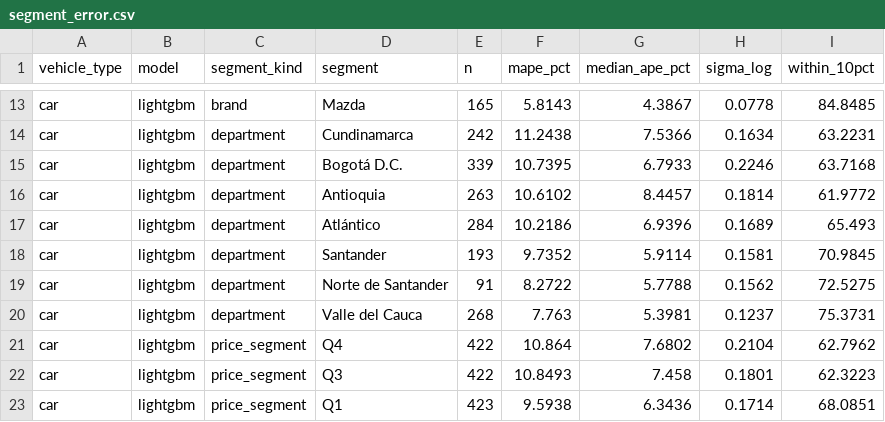
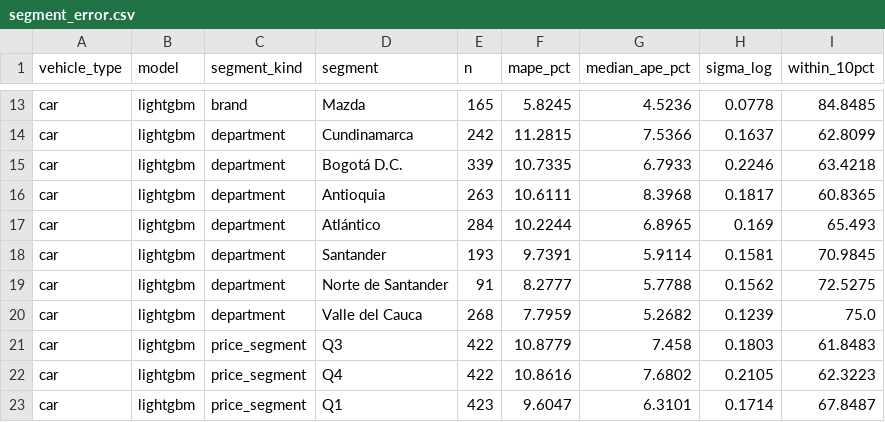
Before and after one commit to JoseRomo16/AutoValorCo, a CSV file: docs/results/segment_error.csv, drawn as a sheet; only a part is shown, gaps mark what is left out; the diff covers the shown part only; the diff names each change by its address in the sheet, - before the commit and + after, or states it on an @@ line.

```diff
--- a/docs/results/segment_error.csv
+++ b/docs/results/segment_error.csv
-F13 (mape_pct): 5.8143
+F13 (mape_pct): 5.8245
-G13 (median_ape_pct): 4.3867
+G13 (median_ape_pct): 4.5236
-F14 (mape_pct): 11.2438
+F14 (mape_pct): 11.2815
-H14 (sigma_log): 0.1634
+H14 (sigma_log): 0.1637
-I14 (within_10pct): 63.2231
+I14 (within_10pct): 62.8099
-F15 (mape_pct): 10.7395
+F15 (mape_pct): 10.7335
-I15 (within_10pct): 63.7168
+I15 (within_10pct): 63.4218
-F16 (mape_pct): 10.6102
+F16 (mape_pct): 10.6111
-G16 (median_ape_pct): 8.4457
+G16 (median_ape_pct): 8.3968
-H16 (sigma_log): 0.1814
+H16 (sigma_log): 0.1817
-I16 (within_10pct): 61.9772
+I16 (within_10pct): 60.8365
-F17 (mape_pct): 10.2186
+F17 (mape_pct): 10.2244
-G17 (median_ape_pct): 6.9396
+G17 (median_ape_pct): 6.8965
-H17 (sigma_log): 0.1689
+H17 (sigma_log): 0.169
-F18 (mape_pct): 9.7352
+F18 (mape_pct): 9.7391
-F19 (mape_pct): 8.2722
+F19 (mape_pct): 8.2777
-F20 (mape_pct): 7.763
+F20 (mape_pct): 7.7959
-G20 (median_ape_pct): 5.3981
+G20 (median_ape_pct): 5.2682
-H20 (sigma_log): 0.1237
+H20 (sigma_log): 0.1239
-I20 (within_10pct): 75.3731
+I20 (within_10pct): 75.0
-D21 (segment): Q4
+D21 (segment): Q3
-F21 (mape_pct): 10.864
+F21 (mape_pct): 10.8779
-G21 (median_ape_pct): 7.6802
+G21 (median_ape_pct): 7.458
-H21 (sigma_log): 0.2104
+H21 (sigma_log): 0.1803
-I21 (within_10pct): 62.7962
+I21 (within_10pct): 61.8483
-D22 (segment): Q3
+D22 (segment): Q4
-F22 (mape_pct): 10.8493
+F22 (mape_pct): 10.8616
-G22 (median_ape_pct): 7.458
+G22 (median_ape_pct): 7.6802
-H22 (sigma_log): 0.1801
+H22 (sigma_log): 0.2105
-F23 (mape_pct): 9.5938
+F23 (mape_pct): 9.6047
-G23 (median_ape_pct): 6.3436
+G23 (median_ape_pct): 6.3101
-I23 (within_10pct): 68.0851
+I23 (within_10pct): 67.8487
```
Also changed, not shown: 1 added row, 1 removed row and 80 edited cells elsewhere in this file, docs/results/catalogue_contrast.csv, 5 other files.
